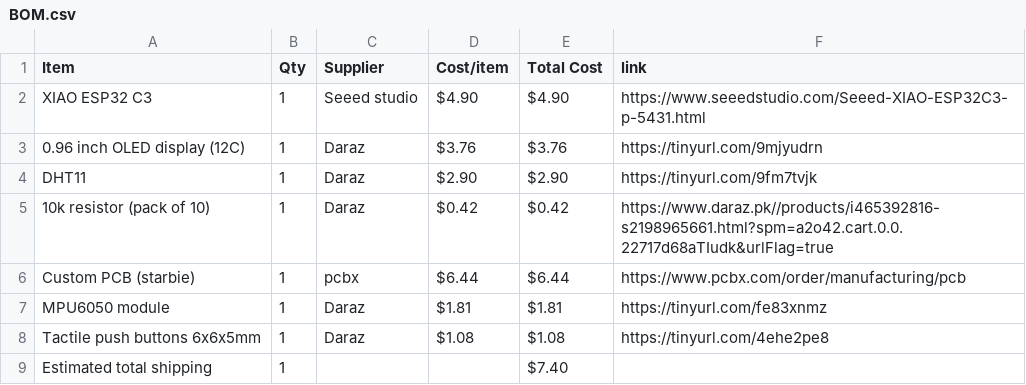
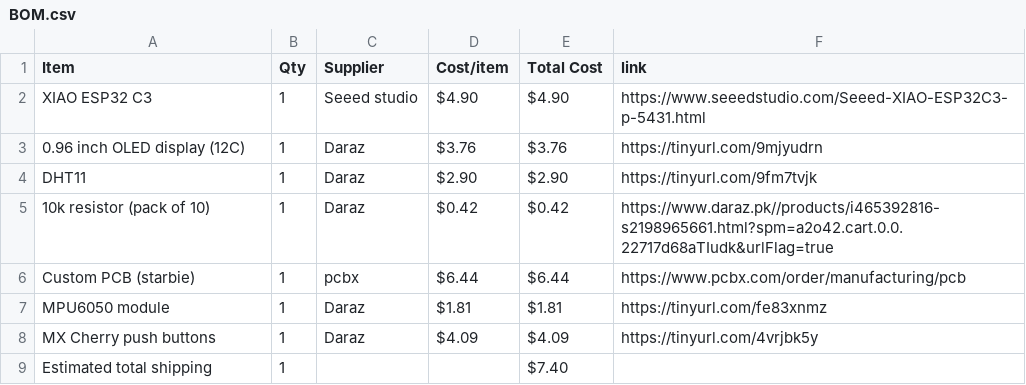
Before and after one commit to star-waroobah/Starbie, a CSV file: BOM.csv, drawn as a sheet.

```diff
--- a/BOM.csv
+++ b/BOM.csv
@@ -7,3 +7,3 @@ Custom PCB (starbie),1,pcbx,$6.44,$6.44,https://www.pcbx.com/order/manufacturing
 MPU6050 module,1,Daraz,$1.81,$1.81,https://tinyurl.com/fe83xnmz
-Tactile push buttons 6x6x5mm,1,Daraz,$1.08,$1.08,https://tinyurl.com/4ehe2pe8
+MX Cherry push buttons,1,Daraz,$4.09,$4.09,https://tinyurl.com/4vrjbk5y
 Estimated total shipping,1,,,$7.40,
```
Also changed, not shown: 1 other file.
